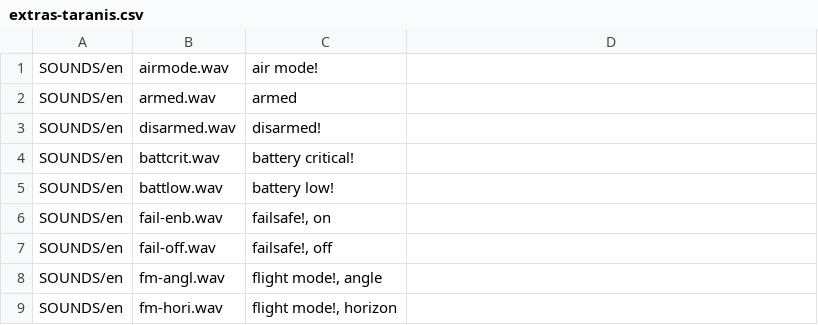
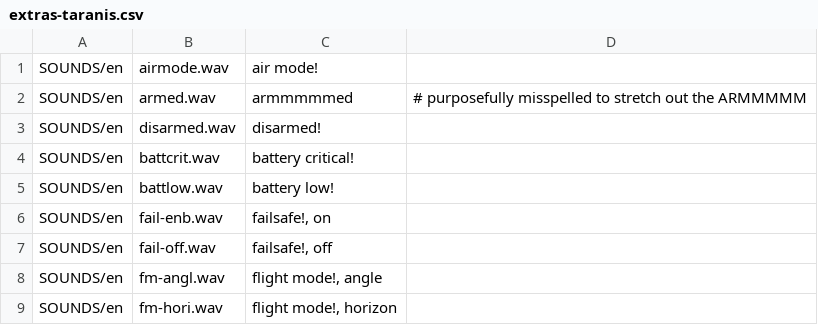
Before and after one commit to boscomonkey/opentx_voices, a CSV file: extras-taranis.csv, drawn as a sheet.

Commit message:
purposefully misspelled "armed" to stretch out the ARMMMMM

```diff
--- a/extras-taranis.csv
+++ b/extras-taranis.csv
@@ -1,3 +1,3 @@
 SOUNDS/en;airmode.wav;air mode!
-SOUNDS/en;armed.wav;armed
+SOUNDS/en;armed.wav;armmmmmed;# purposefully misspelled to stretch out the ARMMMMM
 SOUNDS/en;disarmed.wav;disarmed!
```
